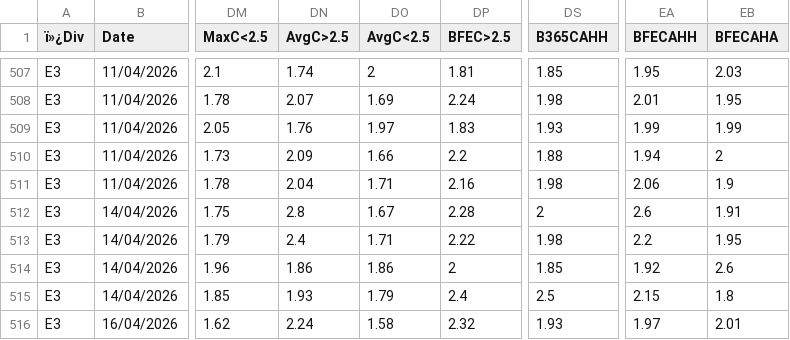
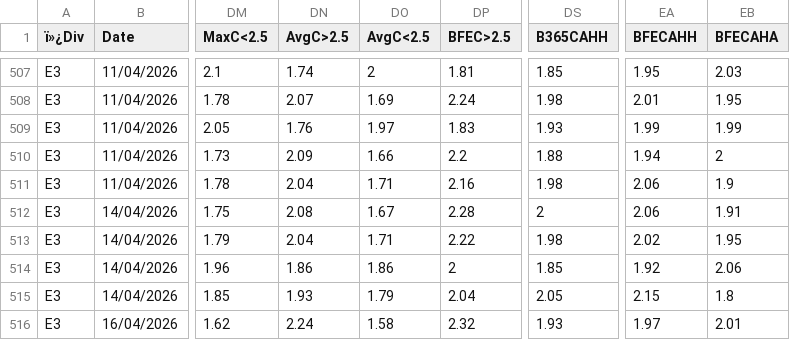
Before and after one commit to balarooty/data_football, a CSV file: data/main_leagues/england/league_2/2025-2026.csv, drawn as a sheet; only a part is shown, gaps mark what is left out; the diff names each change by its address in the sheet, - before the commit and + after, or states it on an @@ line.

```diff
--- a/data/main_leagues/england/league_2/2025-2026.csv
+++ b/data/main_leagues/england/league_2/2025-2026.csv
-DN512 (AvgC>2.5): 2.8
+DN512 (AvgC>2.5): 2.08
-EA512 (BFECAHH): 2.6
+EA512 (BFECAHH): 2.06
-DN513 (AvgC>2.5): 2.4
+DN513 (AvgC>2.5): 2.04
-EA513 (BFECAHH): 2.2
+EA513 (BFECAHH): 2.02
-EB514 (BFECAHA): 2.6
+EB514 (BFECAHA): 2.06
-DP515 (BFEC>2.5): 2.4
+DP515 (BFEC>2.5): 2.04
-DS515 (B365CAHH): 2.5
+DS515 (B365CAHH): 2.05
```
Also changed, not shown: data/main_leagues/england/championship/2025-2026.csv, data/main_leagues/england/conference/2025-2026.csv, 18 other files.
